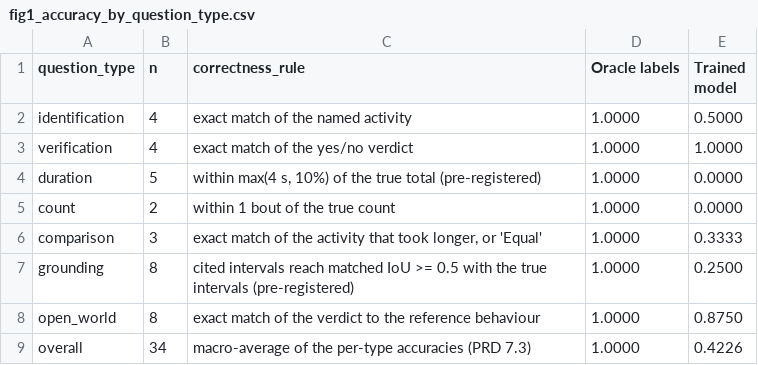
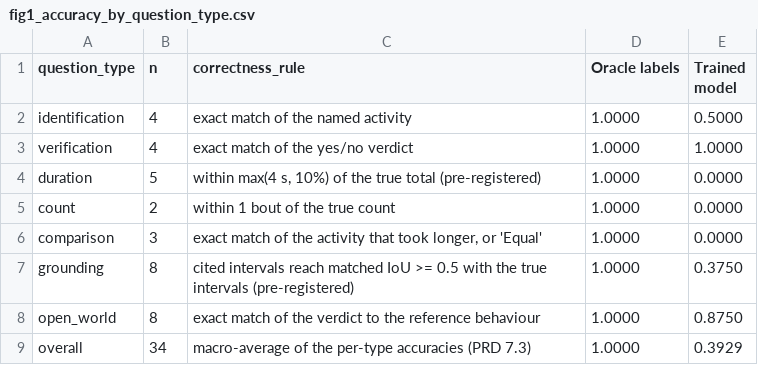
Before and after one commit to code-Harsh247/AskTheSensors, a CSV file: results/fig1_accuracy_by_question_type.csv, drawn as a sheet.

Commit message:
Re-measure Phase 3 with the retrained weights and corrected units
On Member A's regenerated real-model tracks: 15/34 questions right (oracle
34/34), all 19 losses attributed to recognition, none to routing or
reasoning. Figure 1 macro 0.3929 (was 0.42), Figure 3 IoU@0.5 acceptance
0.41 (was 0.35), no duration within 10%. Window accuracy on labelled time
fell to 0.350 and 0.492 (from 0.503 and 0.673); cause not established.
Both subjects are in the training split, so the numbers stay draft.

```diff
--- a/results/fig1_accuracy_by_question_type.csv
+++ b/results/fig1_accuracy_by_question_type.csv
@@ -5,5 +5,5 @@ duration,5,"within max(4 s, 10%) of the true total (pre-registered)",1.0000,0.00
 count,2,within 1 bout of the true count,1.0000,0.0000
-comparison,3,"exact match of the activity that took longer, or 'Equal'",1.0000,0.3333
-grounding,8,cited intervals reach matched IoU >= 0.5 with the true intervals (pre-registered),1.0000,0.2500
+comparison,3,"exact match of the activity that took longer, or 'Equal'",1.0000,0.0000
+grounding,8,cited intervals reach matched IoU >= 0.5 with the true intervals (pre-registered),1.0000,0.3750
 open_world,8,exact match of the verdict to the reference behaviour,1.0000,0.8750
-overall,34,macro-average of the per-type accuracies (PRD 7.3),1.0000,0.4226
+overall,34,macro-average of the per-type accuracies (PRD 7.3),1.0000,0.3929
```
Also changed, not shown: results/fig3_accuracy_vs_strictness.csv, 8 other files.
